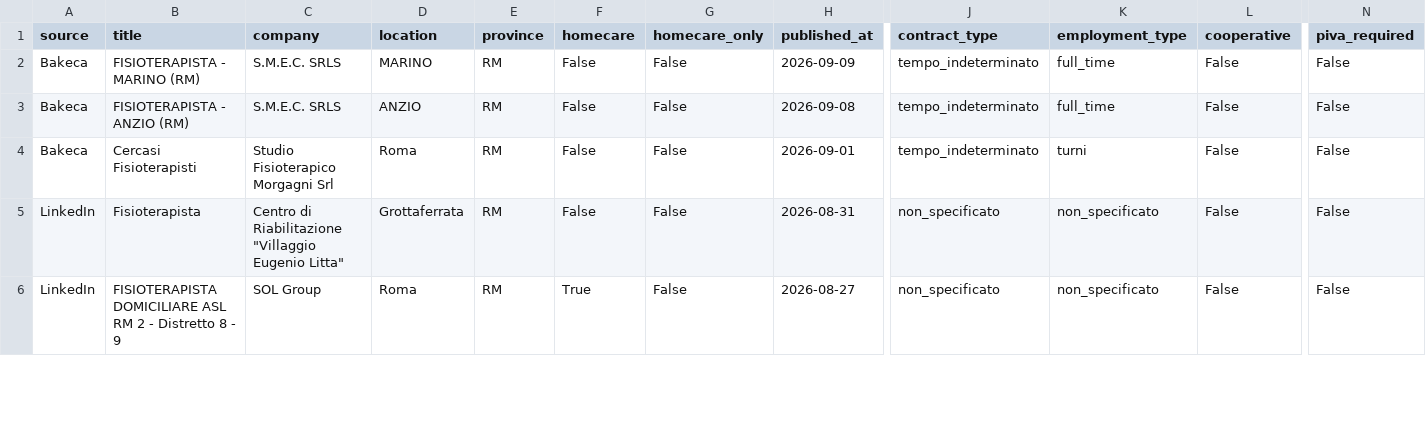
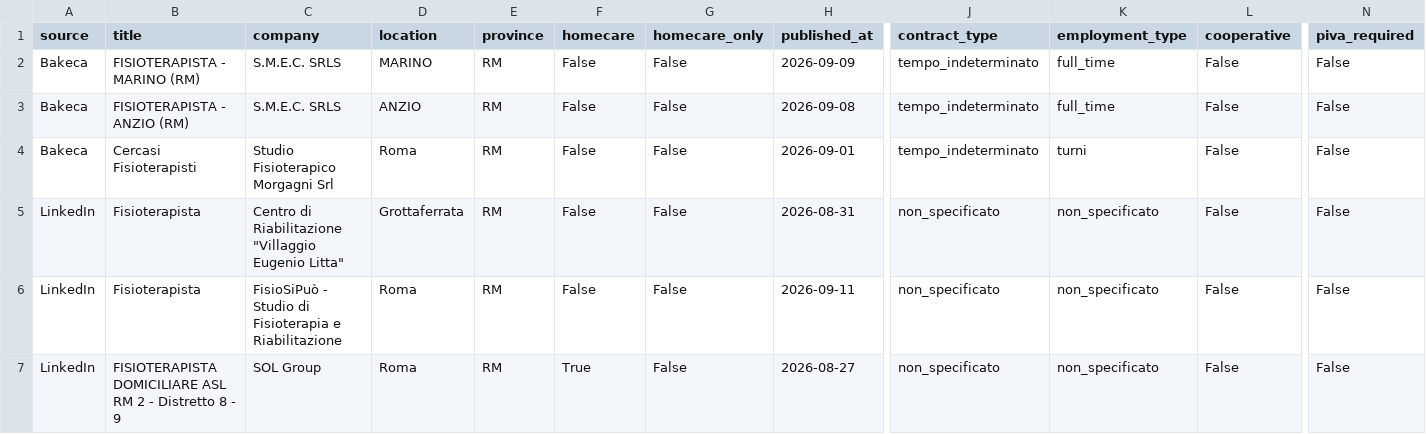
Before and after one commit to massimospazio/jobalert-fisioterapista, a CSV file: data/baseline_jobs.csv, drawn as a sheet; only a part is shown, gaps mark what is left out; rows hold the shown columns only; the diff covers the shown part only; the diff names each change by its address in the sheet, - before the commit and + after, or states it on an @@ line.

```diff
--- a/data/baseline_jobs.csv
+++ b/data/baseline_jobs.csv
+row 6: LinkedIn | Fisioterapista | FisioSiPuò - Studio di Fisioterapia e Riabilitazione | Roma | RM | False | False | 2026-09-11 | non_specificato | non_specificato | False | False
```
Also changed, not shown: 1 removed row and 51 edited cells elsewhere in this file, 3 other files.
